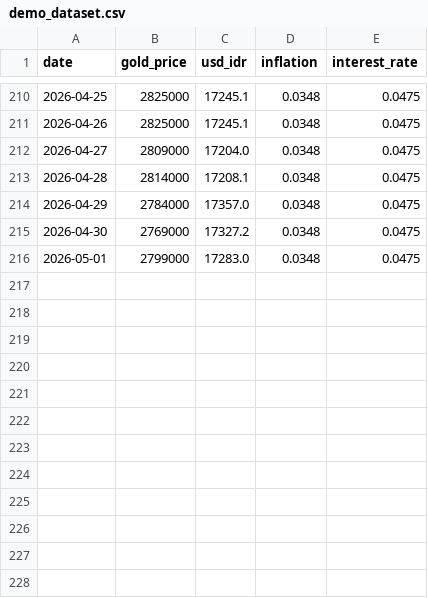
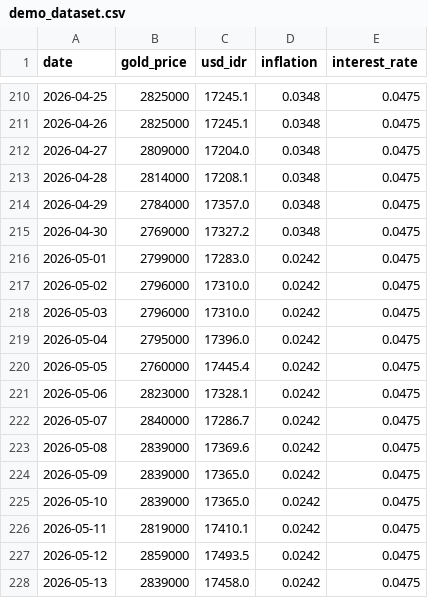
Before and after one commit to wahyuabrory/gold-price-forecast-dashboard, a CSV file: demo_dataset.csv, drawn as a sheet; only a part is shown, gaps mark what is left out.

```diff
--- a/demo_dataset.csv
+++ b/demo_dataset.csv
@@ -215,2 +215,14 @@ date,gold_price,usd_idr,inflation,interest_rate
 2026-04-30,2769000,17327.2,0.0348,0.0475
-2026-05-01,2799000,17283.0,0.0348,0.0475
+2026-05-01,2799000,17283.0,0.0242,0.0475
+2026-05-02,2796000,17310.0,0.0242,0.0475
+2026-05-03,2796000,17310.0,0.0242,0.0475
+2026-05-04,2795000,17396.0,0.0242,0.0475
+2026-05-05,2760000,17445.4,0.0242,0.0475
+2026-05-06,2823000,17328.1,0.0242,0.0475
+2026-05-07,2840000,17286.7,0.0242,0.0475
+2026-05-08,2839000,17369.6,0.0242,0.0475
+2026-05-09,2839000,17365.0,0.0242,0.0475
+2026-05-10,2839000,17365.0,0.0242,0.0475
+2026-05-11,2819000,17410.1,0.0242,0.0475
+2026-05-12,2859000,17493.5,0.0242,0.0475
+2026-05-13,2839000,17458.0,0.0242,0.0475
```
Also changed, not shown: 36 other files.
